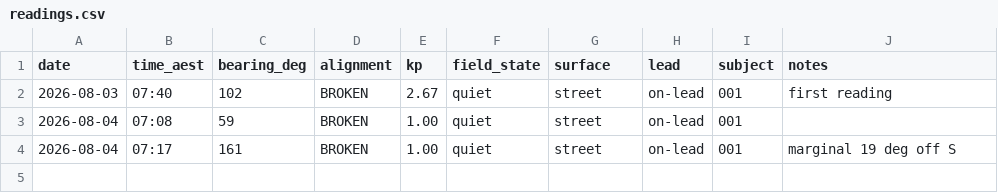
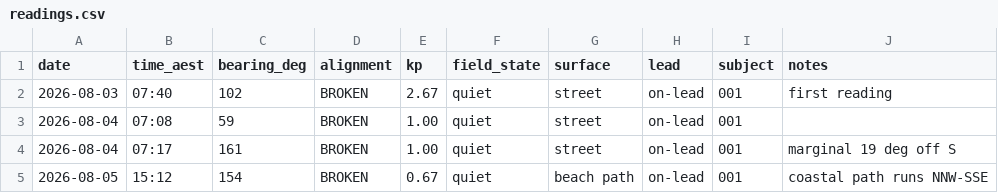
Before and after one commit to thefiboracle/fib-oracle-data, a CSV file: readings.csv, drawn as a sheet.

Commit message:
Reading 005

```diff
--- a/readings.csv
+++ b/readings.csv
@@ -4 +4,2 @@ date,time_aest,bearing_deg,alignment,kp,field_state,surface,lead,subject,notes
 2026-08-04,07:17,161,BROKEN,1.00,quiet,street,on-lead,001,marginal 19 deg off S
+2026-08-05,15:12,154,BROKEN,0.67,quiet,beach path,on-lead,001,coastal path runs NNW-SSE
```
